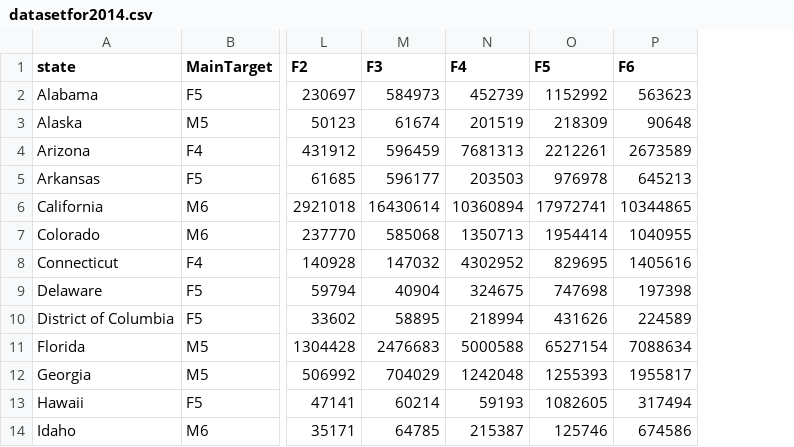
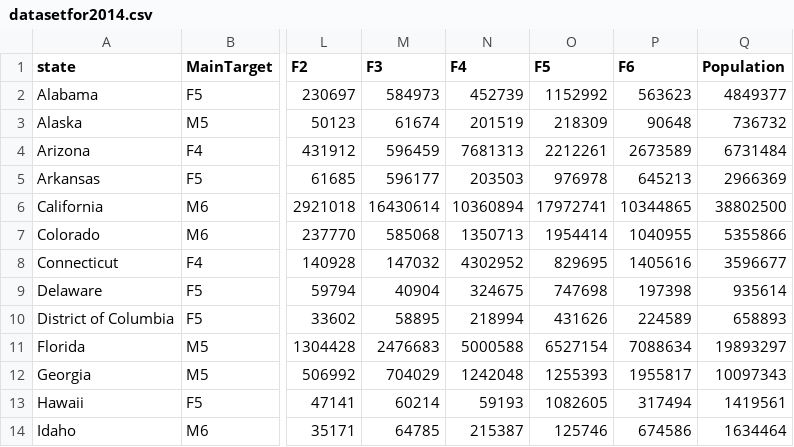
Before and after one commit to zmward/cyberfraud, a CSV file: datasetfor2014.csv, drawn as a sheet; only a part is shown, gaps mark what is left out; the diff names each change by its address in the sheet, - before the commit and + after, or states it on an @@ line.

Commit message:
Added population to both 2012 and 2014 datasets

```diff
--- a/datasetfor2014.csv
+++ b/datasetfor2014.csv
+column Q (Population), rows 2-14: 4849377 | 736732 | 6731484 | 2966369 | 38802500 | 5355866 | 3596677 | 935614 | 658893 | 19893297 | 10097343 | 1419561 | 1634464
```
Also changed, not shown: datasetfor2012.csv, 1 other file.
